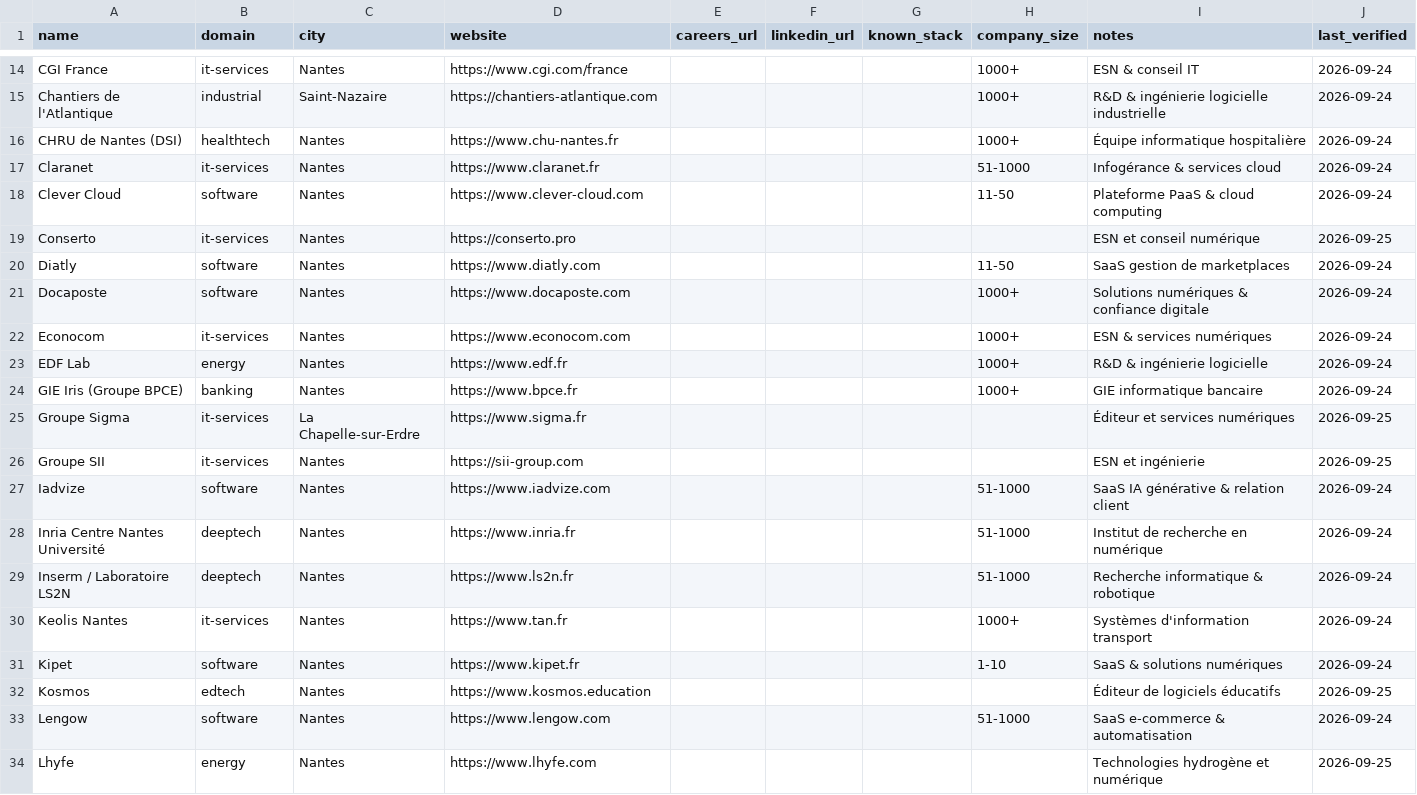
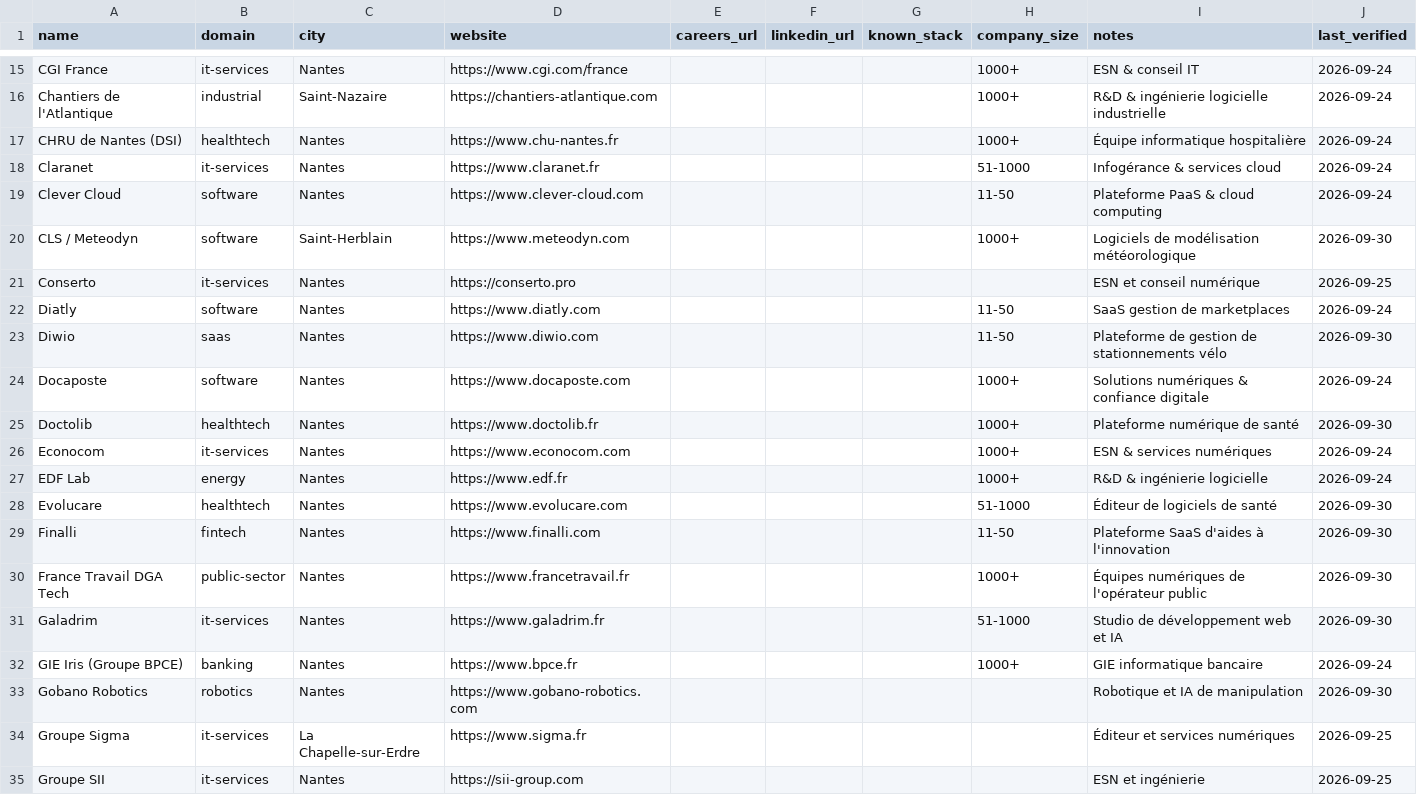
Before and after one commit to Korgys/tech-companies-in-france, a CSV file: data/pays-de-la-loire/44-loire-atlantique.csv, drawn as a sheet; only a part is shown, gaps mark what is left out; the shorter side is filled out with more unchanged rows; the diff covers the shown part only.

Commit message:
feat: Expand tech coverage in Loire-Atlantique

```diff
--- a/data/pays-de-la-loire/44-loire-atlantique.csv
+++ b/data/pays-de-la-loire/44-loire-atlantique.csv
@@ -18,8 +19,16 @@ Claranet,it-services,Nantes,https://www.claranet.fr,,,,51-1000,Infogérance & se
 Clever Cloud,software,Nantes,https://www.clever-cloud.com,,,,11-50,Plateforme PaaS & cloud computing,2026-09-24
+CLS / Meteodyn,software,Saint-Herblain,https://www.meteodyn.com,,,,1000+,Logiciels de modélisation météorologique,2026-09-30
 Conserto,it-services,Nantes,https://conserto.pro,,,,,ESN et conseil numérique,2026-09-25
 Diatly,software,Nantes,https://www.diatly.com,,,,11-50,SaaS gestion de marketplaces,2026-09-24
+Diwio,saas,Nantes,https://www.diwio.com,,,,11-50,Plateforme de gestion de stationnements vélo,2026-09-30
 Docaposte,software,Nantes,https://www.docaposte.com,,,,1000+,Solutions numériques & confiance digitale,2026-09-24
+Doctolib,healthtech,Nantes,https://www.doctolib.fr,,,,1000+,Plateforme numérique de santé,2026-09-30
 Econocom,it-services,Nantes,https://www.econocom.com,,,,1000+,ESN & services numériques,2026-09-24
 EDF Lab,energy,Nantes,https://www.edf.fr,,,,1000+,R&D & ingénierie logicielle,2026-09-24
+Evolucare,healthtech,Nantes,https://www.evolucare.com,,,,51-1000,Éditeur de logiciels de santé,2026-09-30
+Finalli,fintech,Nantes,https://www.finalli.com,,,,11-50,Plateforme SaaS d'aides à l'innovation,2026-09-30
+France Travail DGA Tech,public-sector,Nantes,https://www.francetravail.fr,,,,1000+,Équipes numériques de l'opérateur public,2026-09-30
+Galadrim,it-services,Nantes,https://www.galadrim.fr,,,,51-1000,Studio de développement web et IA,2026-09-30
 GIE Iris (Groupe BPCE),banking,Nantes,https://www.bpce.fr,,,,1000+,GIE informatique bancaire,2026-09-24
+Gobano Robotics,robotics,Nantes,https://www.gobano-robotics.com,,,,,Robotique et IA de manipulation,2026-09-30
 Groupe Sigma,it-services,La Chapelle-sur-Erdre,https://www.sigma.fr,,,,,Éditeur et services numériques,2026-09-25
```
Also changed, not shown: 17 added rows elsewhere in this file.
